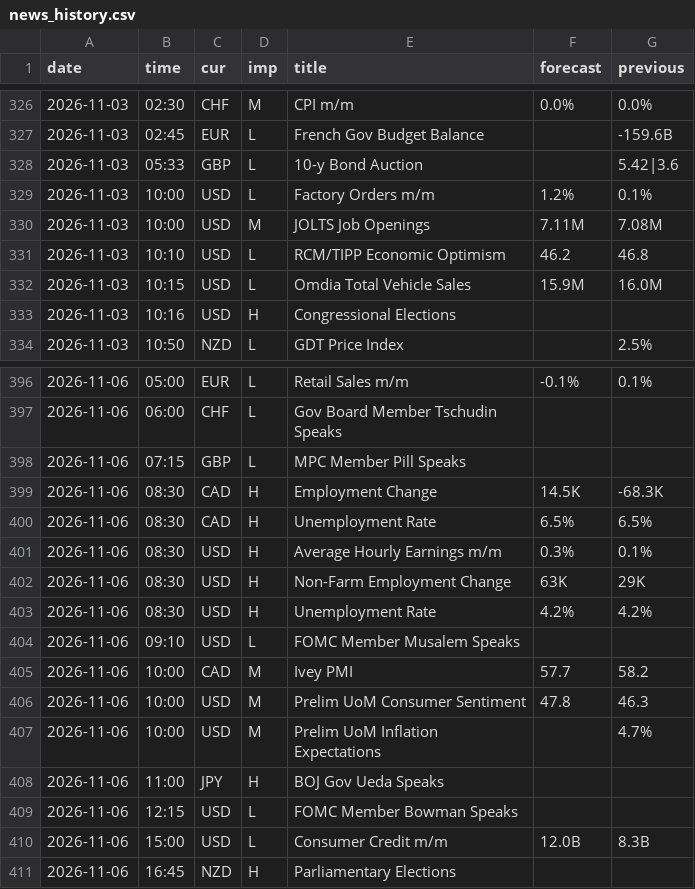
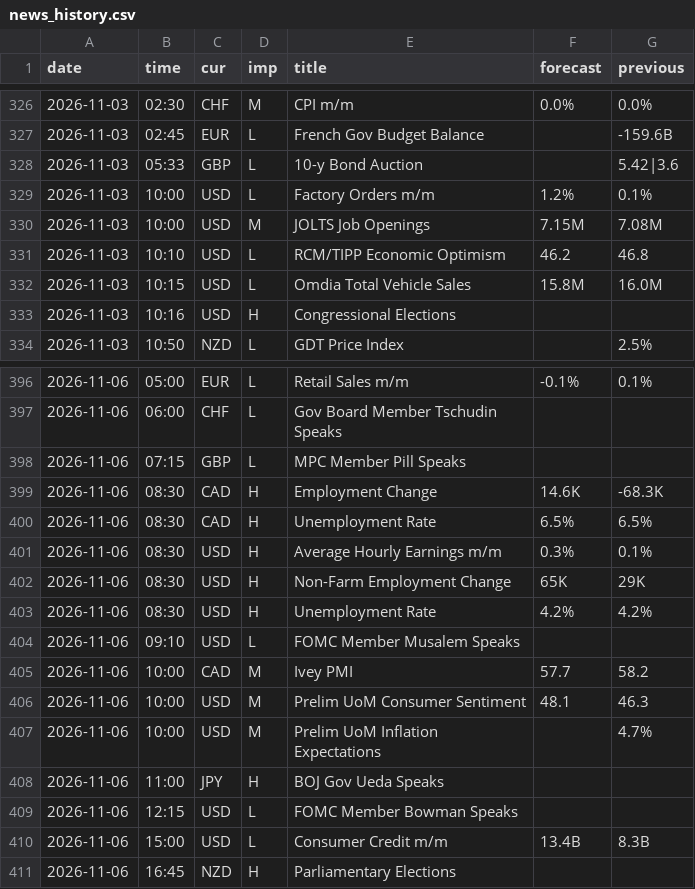
Before and after one commit to MaxMaseratii/gamma-levels, a CSV file: docs/news/news_history.csv, drawn as a sheet; only a part is shown, gaps mark what is left out; the diff covers the shown part only.

```diff
--- a/docs/news/news_history.csv
+++ b/docs/news/news_history.csv
@@ -329,5 +329,5 @@ date,time,cur,imp,title,forecast,previous
 2026-11-03,10:00,USD,L,Factory Orders m/m,1.2%,0.1%
-2026-11-03,10:00,USD,M,JOLTS Job Openings,7.11M,7.08M
+2026-11-03,10:00,USD,M,JOLTS Job Openings,7.15M,7.08M
 2026-11-03,10:10,USD,L,RCM/TIPP Economic Optimism,46.2,46.8
-2026-11-03,10:15,USD,L,Omdia Total Vehicle Sales,15.9M,16.0M
+2026-11-03,10:15,USD,L,Omdia Total Vehicle Sales,15.8M,16.0M
 2026-11-03,10:16,USD,H,Congressional Elections,,
@@ -398,6 +398,6 @@ date,time,cur,imp,title,forecast,previous
 2026-11-06,07:15,GBP,L,MPC Member Pill Speaks,,
-2026-11-06,08:30,CAD,H,Employment Change,14.5K,-68.3K
+2026-11-06,08:30,CAD,H,Employment Change,14.6K,-68.3K
 2026-11-06,08:30,CAD,H,Unemployment Rate,6.5%,6.5%
 2026-11-06,08:30,USD,H,Average Hourly Earnings m/m,0.3%,0.1%
-2026-11-06,08:30,USD,H,Non-Farm Employment Change,63K,29K
+2026-11-06,08:30,USD,H,Non-Farm Employment Change,65K,29K
 2026-11-06,08:30,USD,H,Unemployment Rate,4.2%,4.2%
@@ -405,3 +405,3 @@ date,time,cur,imp,title,forecast,previous
 2026-11-06,10:00,CAD,M,Ivey PMI,57.7,58.2
-2026-11-06,10:00,USD,M,Prelim UoM Consumer Sentiment,47.8,46.3
+2026-11-06,10:00,USD,M,Prelim UoM Consumer Sentiment,48.1,46.3
 2026-11-06,10:00,USD,M,Prelim UoM Inflation Expectations,,4.7%
@@ -409,3 +409,3 @@ date,time,cur,imp,title,forecast,previous
 2026-11-06,12:15,USD,L,FOMC Member Bowman Speaks,,
-2026-11-06,15:00,USD,L,Consumer Credit m/m,12.0B,8.3B
+2026-11-06,15:00,USD,L,Consumer Credit m/m,13.4B,8.3B
 2026-11-06,16:45,NZD,H,Parliamentary Elections,,
```
Also changed, not shown: 14 edited cells elsewhere in this file, 1 other file.
